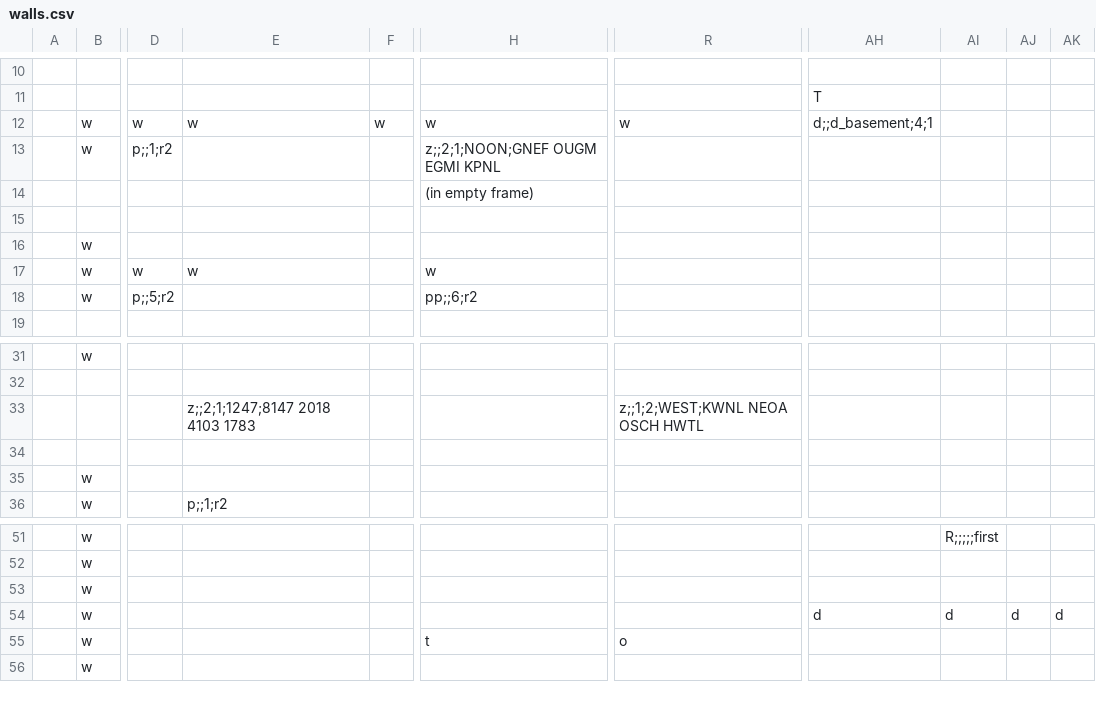
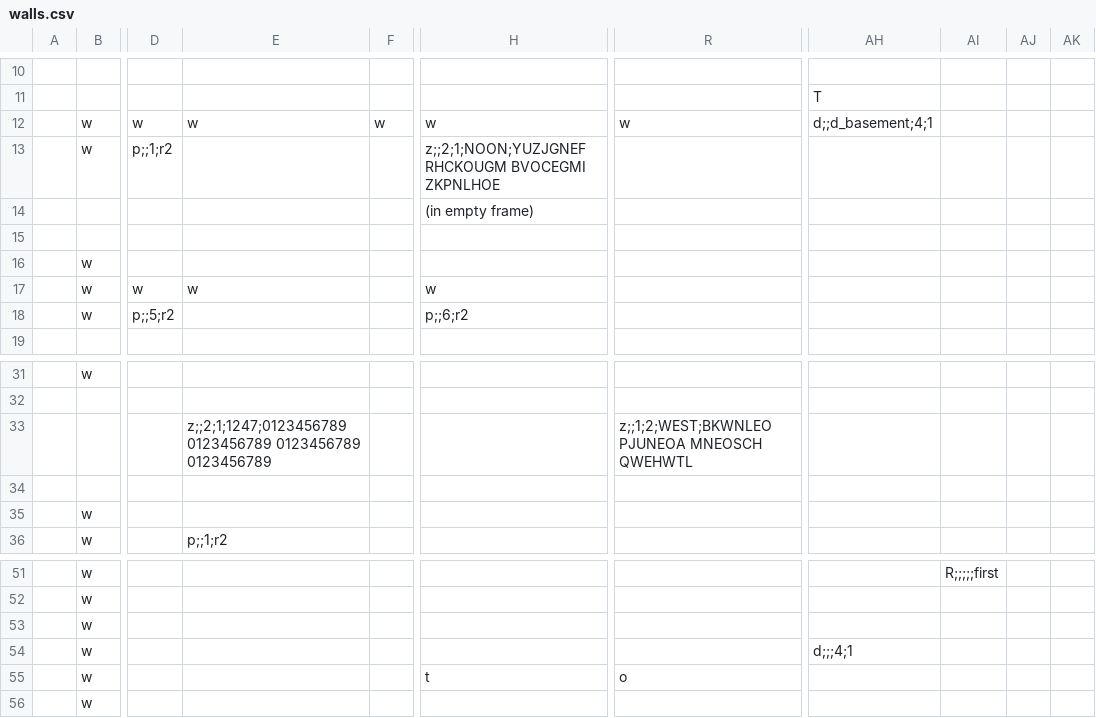
Before and after one commit to cometkaizo/PuzzleGame, a CSV file: src/main/resources/world/lobby/walls.csv, drawn as a sheet; only a part is shown, gaps mark what is left out; the diff names each change by its address in the sheet, - before the commit and + after, or states it on an @@ line.

```diff
--- a/src/main/resources/world/lobby/walls.csv
+++ b/src/main/resources/world/lobby/walls.csv
-H13: z;;2;1;NOON;GNEF OUGM EGMI KPNL
+H13: z;;2;1;NOON;YUZJGNEF RHCKOUGM BVOCEGMI ZKPNLHOE
-H18: pp;;6;r2
+H18: p;;6;r2
-E33: z;;2;1;1247;8147 2018 4103 1783
+E33: z;;2;1;1247;0123456789 0123456789 0123456789 0123456789
-R33: z;;1;2;WEST;KWNL NEOA OSCH HWTL
+R33: z;;1;2;WEST;BKWNLEO PJUNEOA MNEOSCH QWEHWTL
-AH54: d
+AH54: d;;;4;1
-AI54: d
+AI54: (empty)
-AJ54: d
+AJ54: (empty)
-AK54: d
+AK54: (empty)
```
Also changed, not shown: 7 other files.
